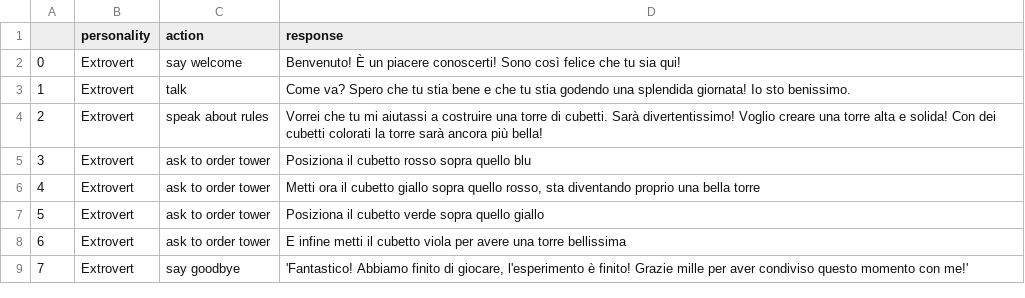
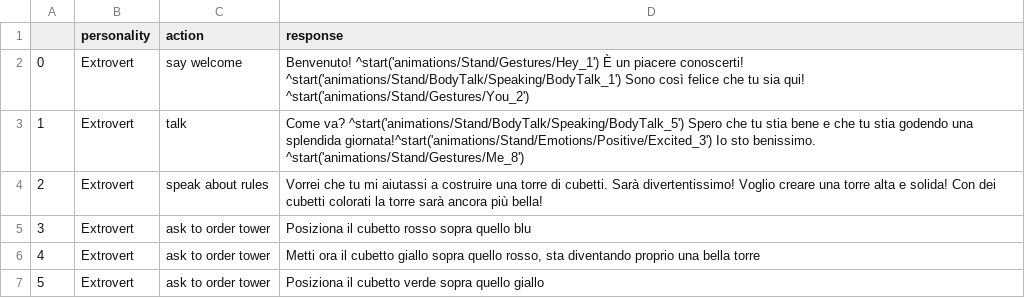
Before and after one commit to AliceNardelli/PROPER_Sofar, a CSV file: Flask/sentences_2.csv, drawn as a sheet; only a part is shown; the shorter side is filled out with more unchanged rows.

```diff
--- a/Flask/sentences_2.csv
+++ b/Flask/sentences_2.csv
@@ -1,4 +1,4 @@
 ,personality,action,response
-0,Extrovert,say welcome,"Benvenuto! È un piacere conoscerti! Sono così felice che tu sia qui!"
-1,Extrovert,talk,"Come va? Spero che tu stia bene e che tu stia godendo una splendida giornata! Io sto benissimo."
+0,Extrovert,say welcome,"Benvenuto! ^start('animations/Stand/Gestures/Hey_1') È un piacere conoscerti! ^start('animations/Stand/BodyTalk/Speaking/BodyTalk_1') Sono così felice che tu sia qui! ^start('animations/Stand/Gestures/You_2')"
+1,Extrovert,talk,"Come va? ^start('animations/Stand/BodyTalk/Speaking/BodyTalk_5') Spero che tu stia bene e che tu stia godendo una splendida giornata!^start('animations/Stand/Emotions/Positive/Excited_3') Io sto benissimo. ^start('animations/Stand/Gestures/Me_8')"
 2,Extrovert,speak about rules,"Vorrei che tu mi aiutassi a costruire una torre di cubetti. Sarà divertentissimo! Voglio creare una torre alta e solida! Con dei cubetti colorati la torre sarà ancora più bella!"
```
Also changed, not shown: 23 other files.
